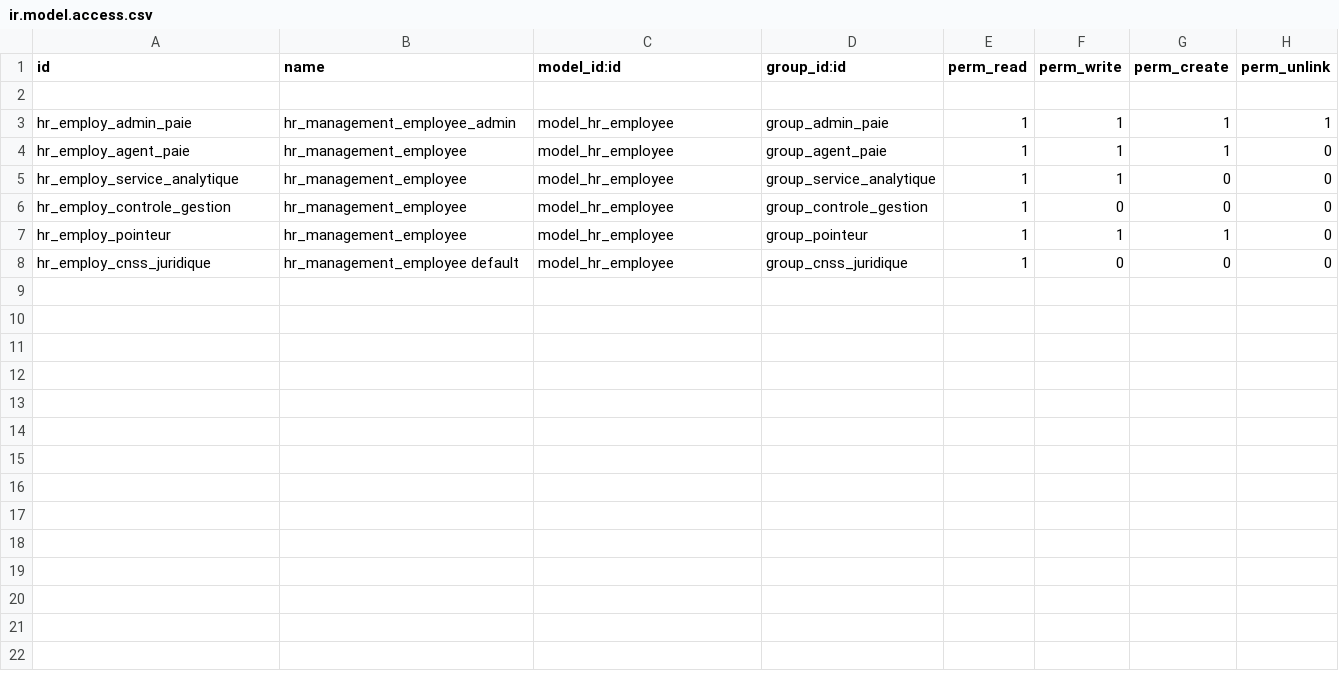
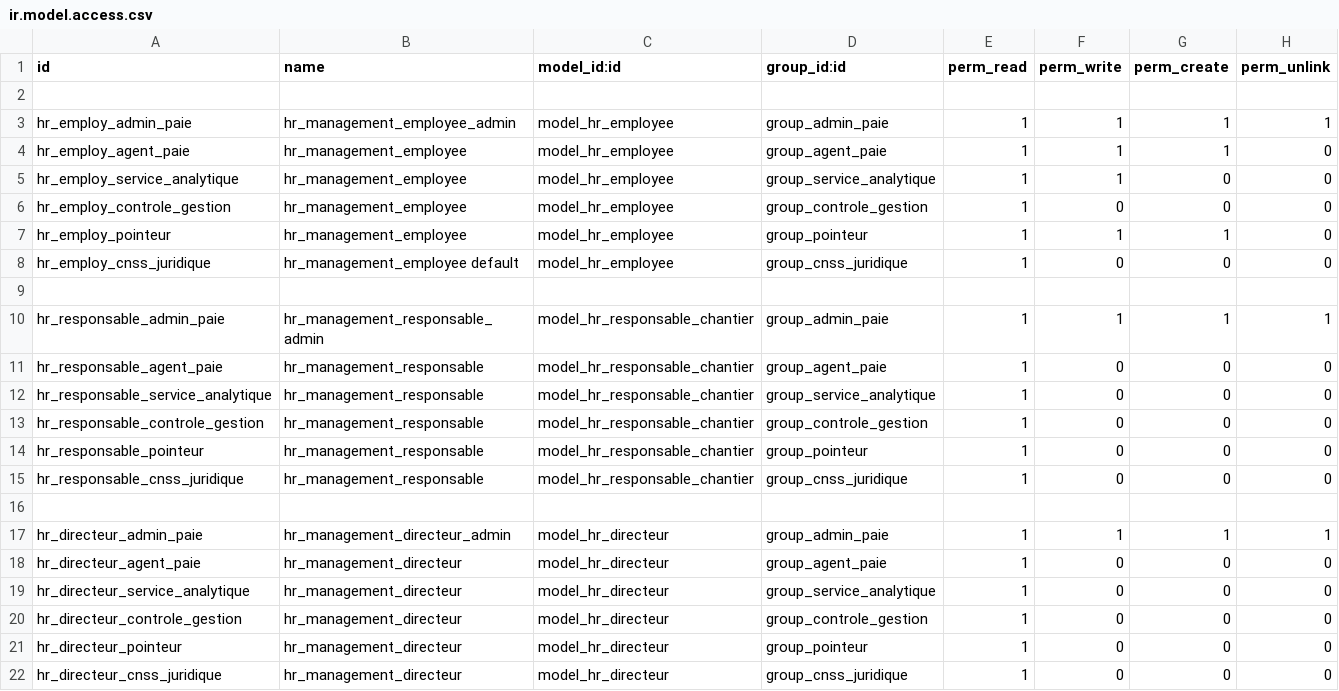
Before and after one commit to theDevSp/hr_management, a CSV file: security/ir.model.access.csv, drawn as a sheet; the diff names each change by its address in the sheet, - before the commit and + after, or states it on an @@ line.

```diff
--- a/security/ir.model.access.csv
+++ b/security/ir.model.access.csv
+row 9: (empty)
+row 10: hr_responsable_admin_paie | hr_management_responsable_admin | model_hr_responsable_chantier | group_admin_paie | 1 | 1 | 1 | 1
+row 11: hr_responsable_agent_paie | hr_management_responsable | model_hr_responsable_chantier | group_agent_paie | 1 | 0 | 0 | 0
+row 12: hr_responsable_service_analytique | hr_management_responsable | model_hr_responsable_chantier | group_service_analytique | 1 | 0 | 0 | 0
+row 13: hr_responsable_controle_gestion | hr_management_responsable | model_hr_responsable_chantier | group_controle_gestion | 1 | 0 | 0 | 0
+row 14: hr_responsable_pointeur | hr_management_responsable | model_hr_responsable_chantier | group_pointeur | 1 | 0 | 0 | 0
+row 15: hr_responsable_cnss_juridique | hr_management_responsable | model_hr_responsable_chantier | group_cnss_juridique | 1 | 0 | 0 | 0
+row 16: (empty)
+row 17: hr_directeur_admin_paie | hr_management_directeur_admin | model_hr_directeur | group_admin_paie | 1 | 1 | 1 | 1
+row 18: hr_directeur_agent_paie | hr_management_directeur | model_hr_directeur | group_agent_paie | 1 | 0 | 0 | 0
+row 19: hr_directeur_service_analytique | hr_management_directeur | model_hr_directeur | group_service_analytique | 1 | 0 | 0 | 0
+row 20: hr_directeur_controle_gestion | hr_management_directeur | model_hr_directeur | group_controle_gestion | 1 | 0 | 0 | 0
+row 21: hr_directeur_pointeur | hr_management_directeur | model_hr_directeur | group_pointeur | 1 | 0 | 0 | 0
+row 22: hr_directeur_cnss_juridique | hr_management_directeur | model_hr_directeur | group_cnss_juridique | 1 | 0 | 0 | 0
```
Also changed, not shown: 9 other files.
